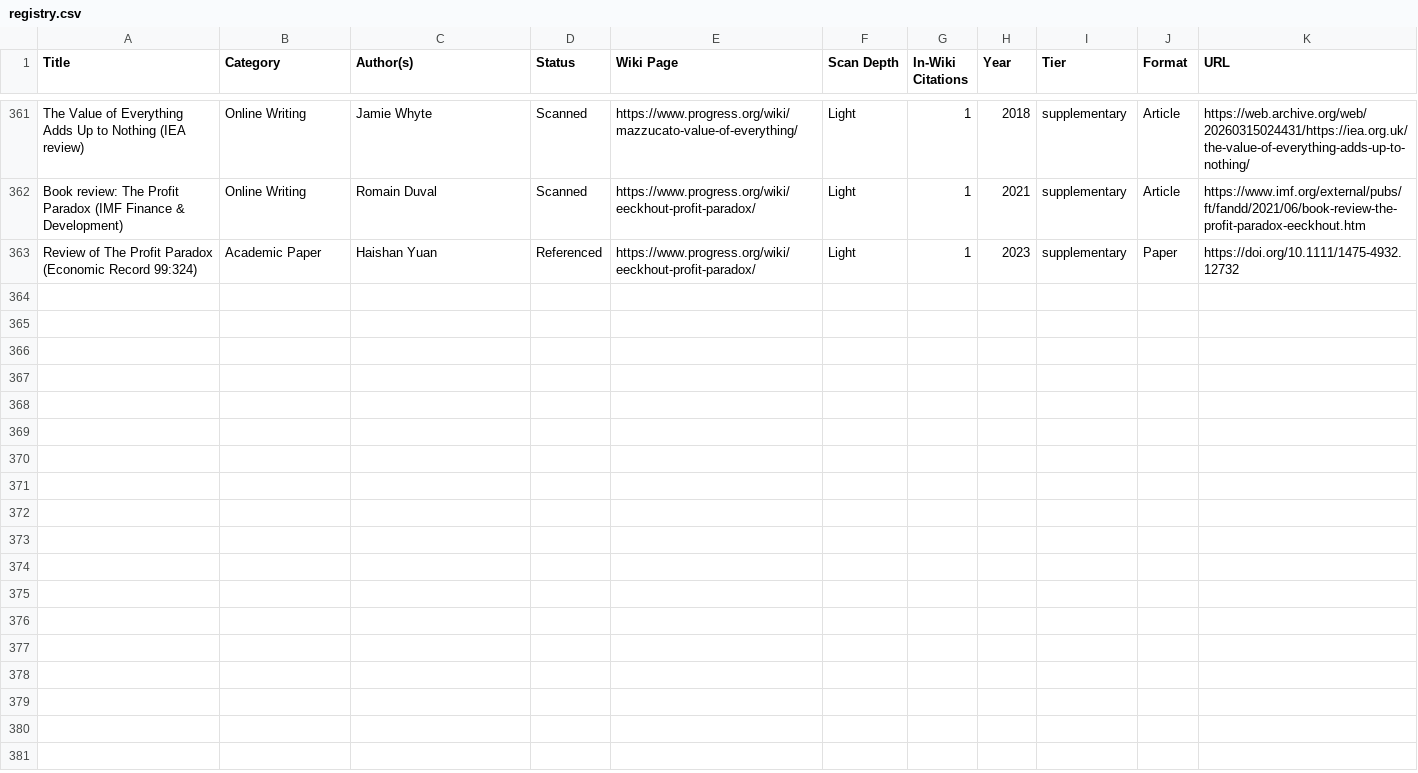
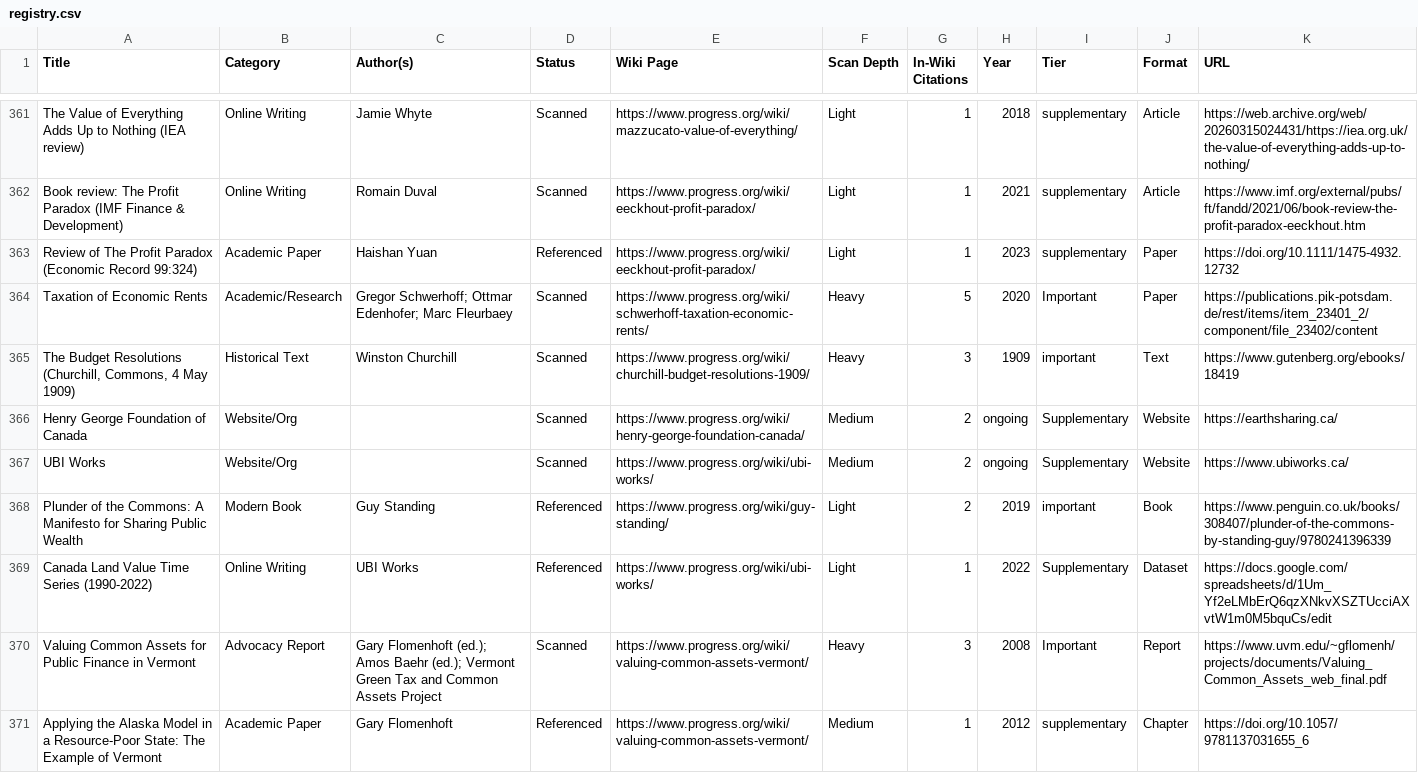
Before and after one commit to floydmari/georgism-wiki, a CSV file: sources/registry.csv, drawn as a sheet; only a part is shown, gaps mark what is left out; the diff names each change by its address in the sheet, - before the commit and + after, or states it on an @@ line.

```diff
--- a/sources/registry.csv
+++ b/sources/registry.csv
+row 364: Taxation of Economic Rents | Academic/Research | Gregor Schwerhoff; Ottmar Edenhofer; Marc Fleurbaey | Scanned | https://www.progress.org/wiki/schwerhoff-taxation-economic-rents/ | Heavy | 5 | 2020 | Important | Paper | https://publications.pik-potsdam.de/rest/items/item_23401_2/component/file_23402/content
+row 365: The Budget Resolutions (Churchill, Commons, 4 May 1909) | Historical Text | Winston Churchill | Scanned | https://www.progress.org/wiki/churchill-budget-resolutions-1909/ | Heavy | 3 | 1909 | important | Text | https://www.gutenberg.org/ebooks/18419
+row 366: Henry George Foundation of Canada | Website/Org |  | Scanned | https://www.progress.org/wiki/henry-george-foundation-canada/ | Medium | 2 | ongoing | Supplementary | Website | https://earthsharing.ca/
+row 367: UBI Works | Website/Org |  | Scanned | https://www.progress.org/wiki/ubi-works/ | Medium | 2 | ongoing | Supplementary | Website | https://www.ubiworks.ca/
+row 368: Plunder of the Commons: A Manifesto for Sharing Public Wealth | Modern Book | Guy Standing | Referenced | https://www.progress.org/wiki/guy-standing/ | Light | 2 | 2019 | important | Book | https://www.penguin.co.uk/books/308407/plunder-of-the-commons-by-standing-guy/9780241396339
+row 369: Canada Land Value Time Series (1990-2022) | Online Writing | UBI Works | Referenced | https://www.progress.org/wiki/ubi-works/ | Light | 1 | 2022 | Supplementary | Dataset | https://docs.google.com/spreadsheets/d/1Um_Yf2eLMbErQ6qzXNkvXSZTUcciAXvtW1m0M5bquCs/edit
+row 370: Valuing Common Assets for Public Finance in Vermont | Advocacy Report | Gary Flomenhoft (ed.); Amos Baehr (ed.); Vermont Green Tax and Common Assets Project | Scanned | https://www.progress.org/wiki/valuing-common-assets-vermont/ | Heavy | 3 | 2008 | Important | Report | https://www.uvm.edu/~gflomenh/projects/documents/Valuing_Common_Assets_web_final.pdf
+row 371: Applying the Alaska Model in a Resource-Poor State: The Example of Vermont | Academic Paper | Gary Flomenhoft | Referenced | https://www.progress.org/wiki/valuing-common-assets-vermont/ | Medium | 1 | 2012 | supplementary | Chapter | https://doi.org/10.1057/9781137031655_6
```
Also changed, not shown: sources/wiki-inventory.csv, 29 other files.
